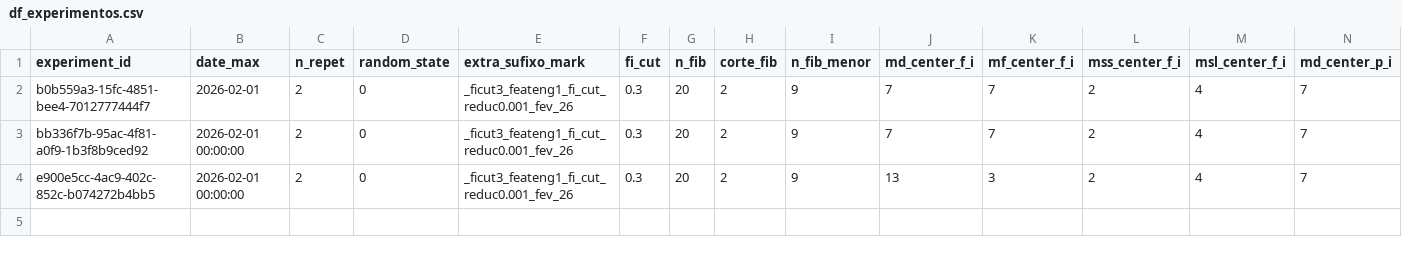
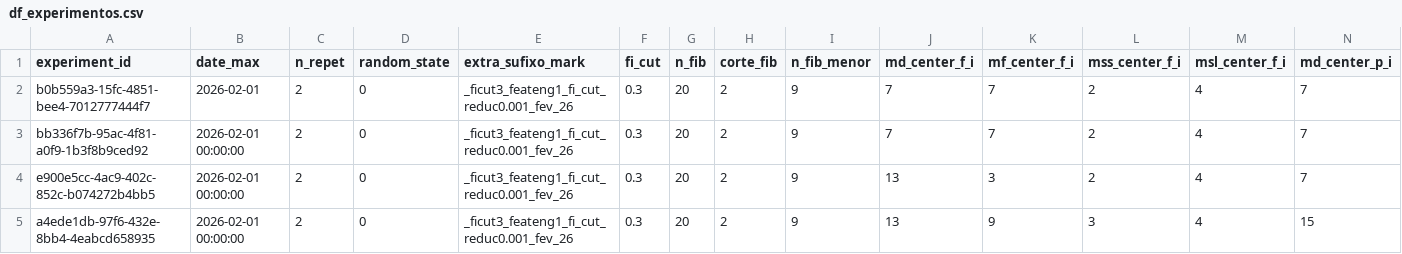
Before and after one commit to QuantImportBrazil/cplx_port_pr_paises_fora_do_golfo_persico_np_nk_pk_ficut3_feateng1_fi_cut_reduc0.001_fev_26, a CSV file: df_experimentos.csv, drawn as a sheet; only a part is shown; rows hold the shown columns only; the diff names each change by its address in the sheet, - before the commit and + after, or states it on an @@ line.

```diff
--- a/df_experimentos.csv
+++ b/df_experimentos.csv
+row 5: a4ede1db-97f6-432e-8bb4-4eabcd658935 | 2026-02-01 00:00:00 | 2 | 0 | _ficut3_feateng1_fi_cut_reduc0.001_fev_26 | 0.3 | 20 | 2 | 9 | 13 | 9 | 3 | 4 | 15
```
Also changed, not shown: fi.csv, results.csv, 5 other files.
